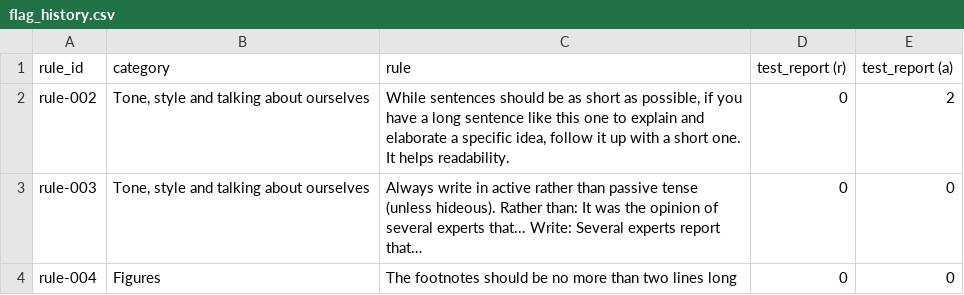
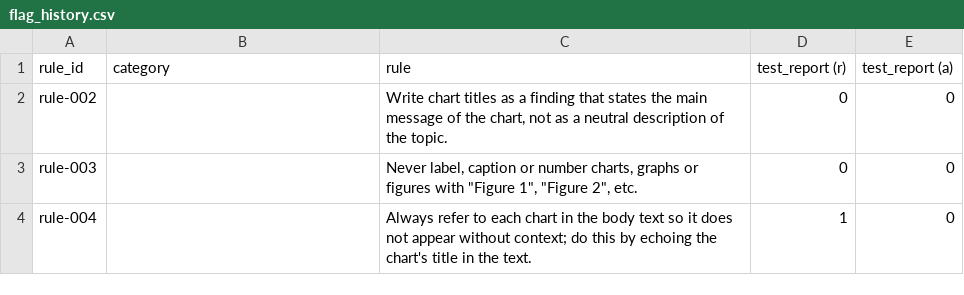
Before and after one commit to laurencepeplow2/report_checker, a CSV file: flag_history.csv, drawn as a sheet.

```diff
--- a/flag_history.csv
+++ b/flag_history.csv
@@ -1,4 +1,4 @@
 rule_id,category,rule,test_report (r),test_report (a)
-rule-002,"Tone, style and talking about ourselves","While sentences should be as short as possible, if you have a long sentence like this one to explain and elaborate a specific idea, follow it up with a short one. It helps readability.",0,2
-rule-003,"Tone, style and talking about ourselves",Always write in active rather than passive tense (unless hideous). Rather than: It was the opinion of several experts that... Write: Several experts report that…,0,0
-rule-004,Figures,The footnotes should be no more than two lines long,0,0
+rule-002,,"Write chart titles as a finding that states the main message of the chart, not as a neutral description of the topic.",0,0
+rule-003,,"Never label, caption or number charts, graphs or figures with ""Figure 1"", ""Figure 2"", etc.",0,0
+rule-004,,Always refer to each chart in the body text so it does not appear without context; do this by echoing the chart's title in the text.,1,0
```
Also changed, not shown: 11 other files.
